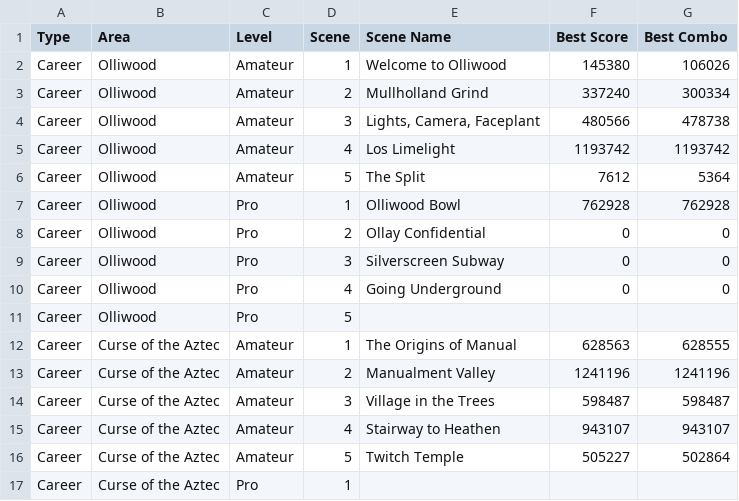
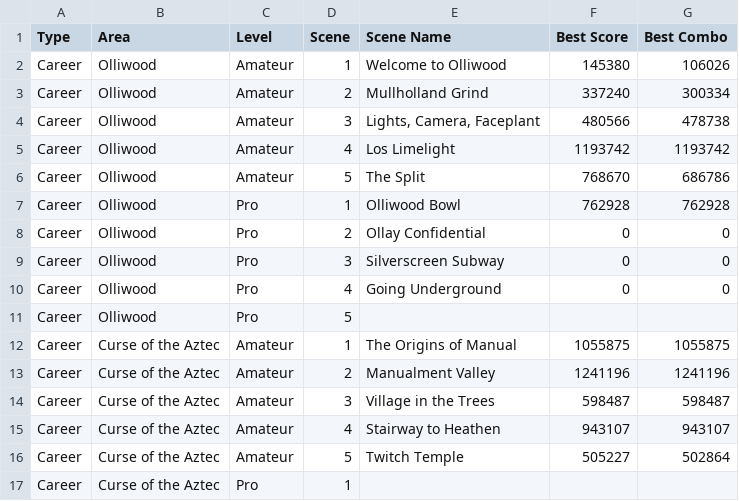
Before and after one commit to cncplyr/datasets-games, a CSV file: psvita/olliolli-2-welcome-to-olliwood/stats-personal.csv, drawn as a sheet; only a part is shown.

Commit message:
Update OlliOlli2 PSV

```diff
--- a/psvita/olliolli-2-welcome-to-olliwood/stats-personal.csv
+++ b/psvita/olliolli-2-welcome-to-olliwood/stats-personal.csv
@@ -5,3 +5,3 @@ Career,Olliwood,Amateur,3,"Lights, Camera, Faceplant",480566,478738
 Career,Olliwood,Amateur,4,Los Limelight,1193742,1193742
-Career,Olliwood,Amateur,5,The Split,7612,5364
+Career,Olliwood,Amateur,5,The Split,768670,686786
 Career,Olliwood,Pro,1,Olliwood Bowl,762928,762928
@@ -11,3 +11,3 @@ Career,Olliwood,Pro,4,Going Underground,0,0
 Career,Olliwood,Pro,5,,,
-Career,Curse of the Aztec,Amateur,1,The Origins of Manual,628563,628555
+Career,Curse of the Aztec,Amateur,1,The Origins of Manual,1055875,1055875
 Career,Curse of the Aztec,Amateur,2,Manualment Valley,1241196,1241196
```
